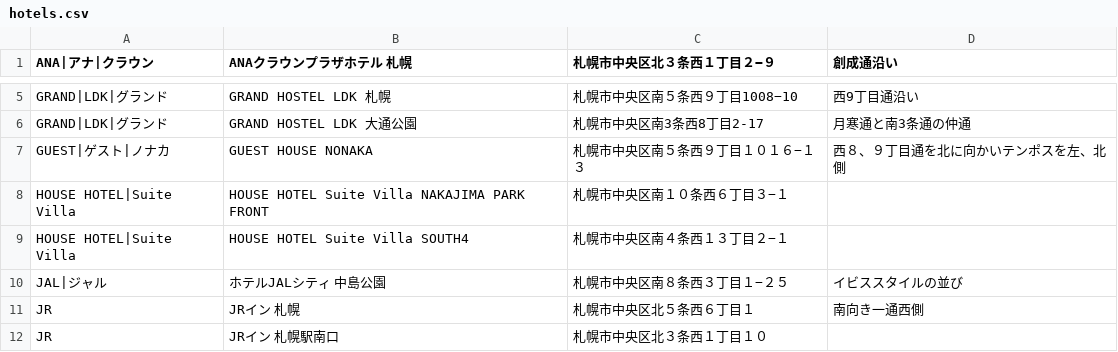
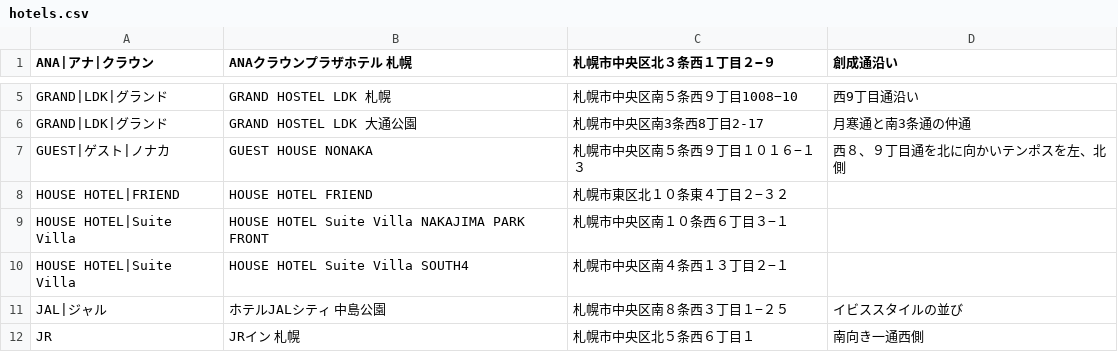
Before and after one commit to mjmu-web/sapporo_hotel_list, a CSV file: data/hotels.csv, drawn as a sheet; only a part is shown, gaps mark what is left out; the shorter side is filled out with more unchanged rows; the diff names each change by its address in the sheet, - before the commit and + after, or states it on an @@ line.

Commit message:
Update hotels.csv from admin panel

```diff
--- a/data/hotels.csv
+++ b/data/hotels.csv
+row 8: HOUSE HOTEL|FRIEND | HOUSE HOTEL FRIEND | 札幌市東区北１０条東４丁目２−３２
```
